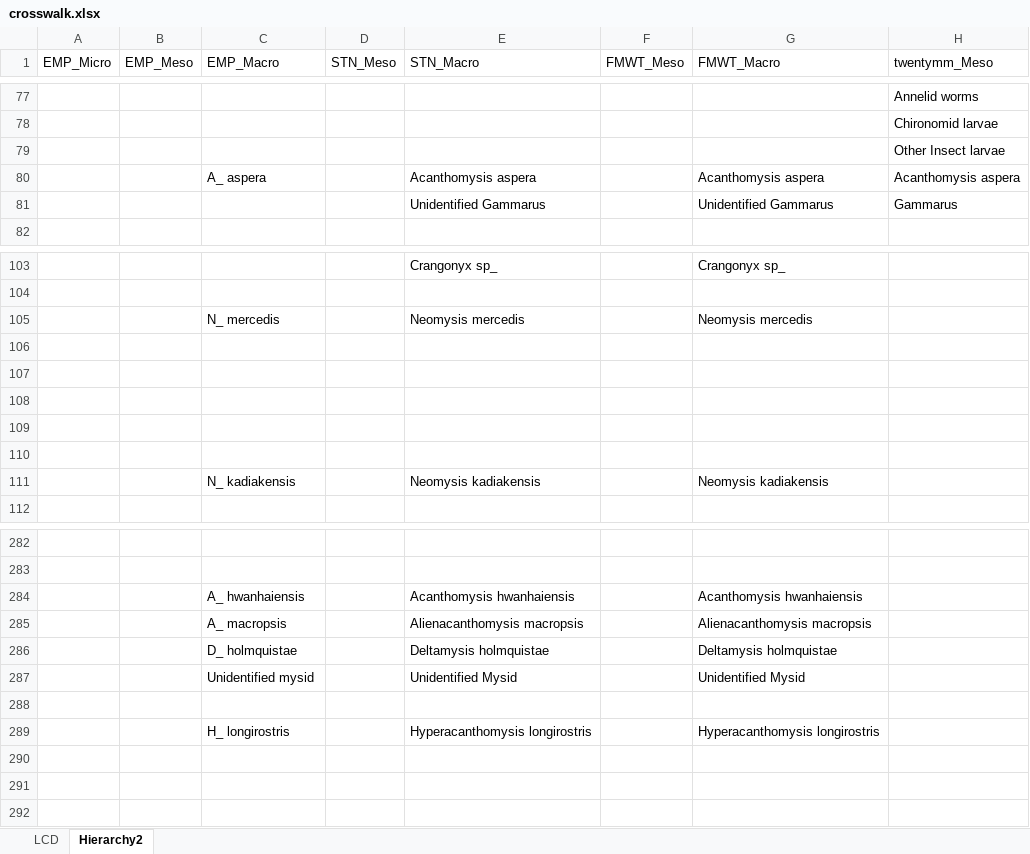
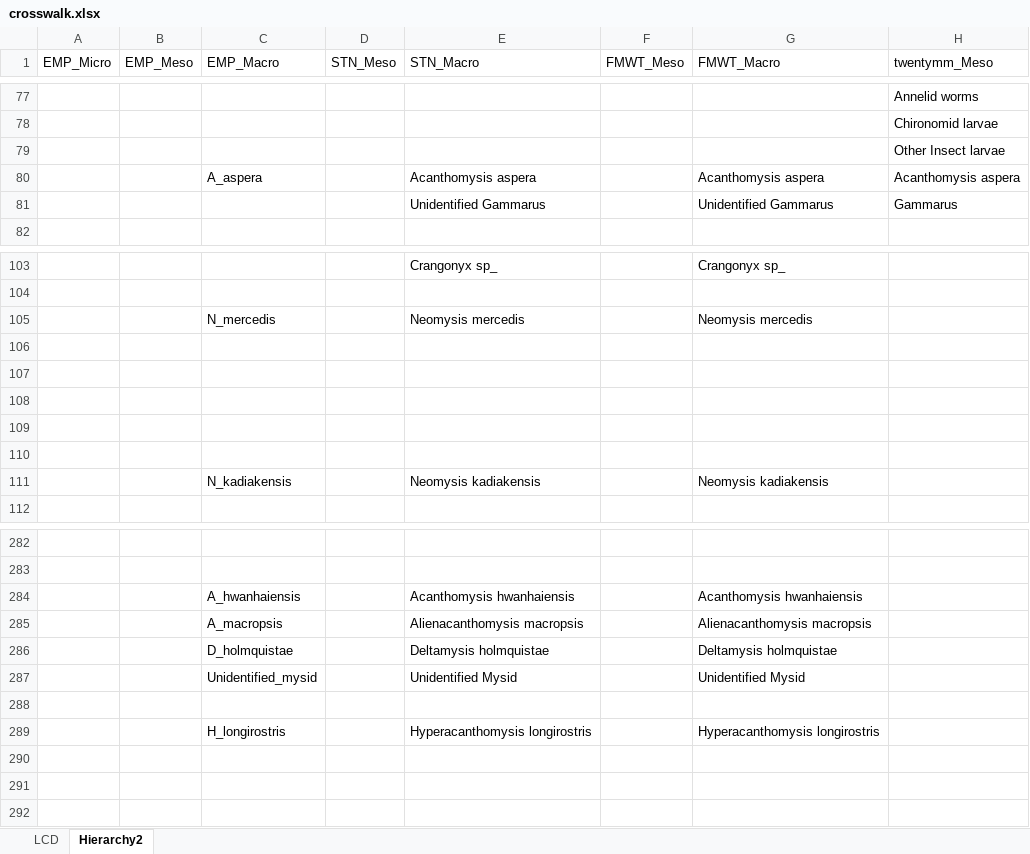
Before and after one commit to InteragencyEcologicalProgram/zooper, an Excel workbook: data-raw/crosswalk.xlsx, sheet Hierarchy2, drawn as a sheet; only a part is shown, gaps mark what is left out; values as stored, in another font and other column widths than the file's, no borders; the diff names each change by its address in the sheet, - before the commit and + after, or states it on an @@ line.

```diff
--- a/data-raw/crosswalk.xlsx (sheet Hierarchy2)
+++ b/data-raw/crosswalk.xlsx (sheet Hierarchy2)
-C80 (EMP_Macro): A_ aspera
+C80 (EMP_Macro): A_aspera
-C105 (EMP_Macro): N_ mercedis
+C105 (EMP_Macro): N_mercedis
-C111 (EMP_Macro): N_ kadiakensis
+C111 (EMP_Macro): N_kadiakensis
-C284 (EMP_Macro): A_ hwanhaiensis
+C284 (EMP_Macro): A_hwanhaiensis
-C285 (EMP_Macro): A_ macropsis
+C285 (EMP_Macro): A_macropsis
-C286 (EMP_Macro): D_ holmquistae
+C286 (EMP_Macro): D_holmquistae
-C287 (EMP_Macro): Unidentified mysid
+C287 (EMP_Macro): Unidentified_mysid
-C289 (EMP_Macro): H_ longirostris
+C289 (EMP_Macro): H_longirostris
```
Also changed, not shown: 6 other files.
